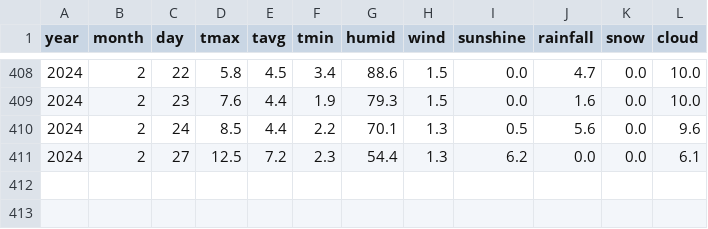
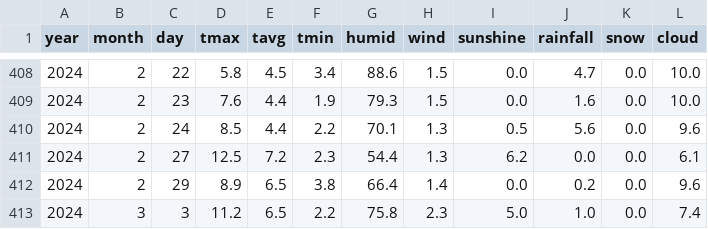
Before and after one commit to 202116302/wheat_weather_update, a CSV file: past_data/buan_2023_2024.csv, drawn as a sheet; only a part is shown, gaps mark what is left out; the diff names each change by its address in the sheet, - before the commit and + after, or states it on an @@ line.

```diff
--- a/past_data/buan_2023_2024.csv
+++ b/past_data/buan_2023_2024.csv
+row 412: 2024 | 2 | 29 | 8.9 | 6.5 | 3.8 | 66.4 | 1.4 | 0.0 | 0.2 | 0.0 | 9.6
+row 413: 2024 | 3 | 3 | 11.2 | 6.5 | 2.2 | 75.8 | 2.3 | 5.0 | 1.0 | 0.0 | 7.4
```
Also changed, not shown: 9 other files.
